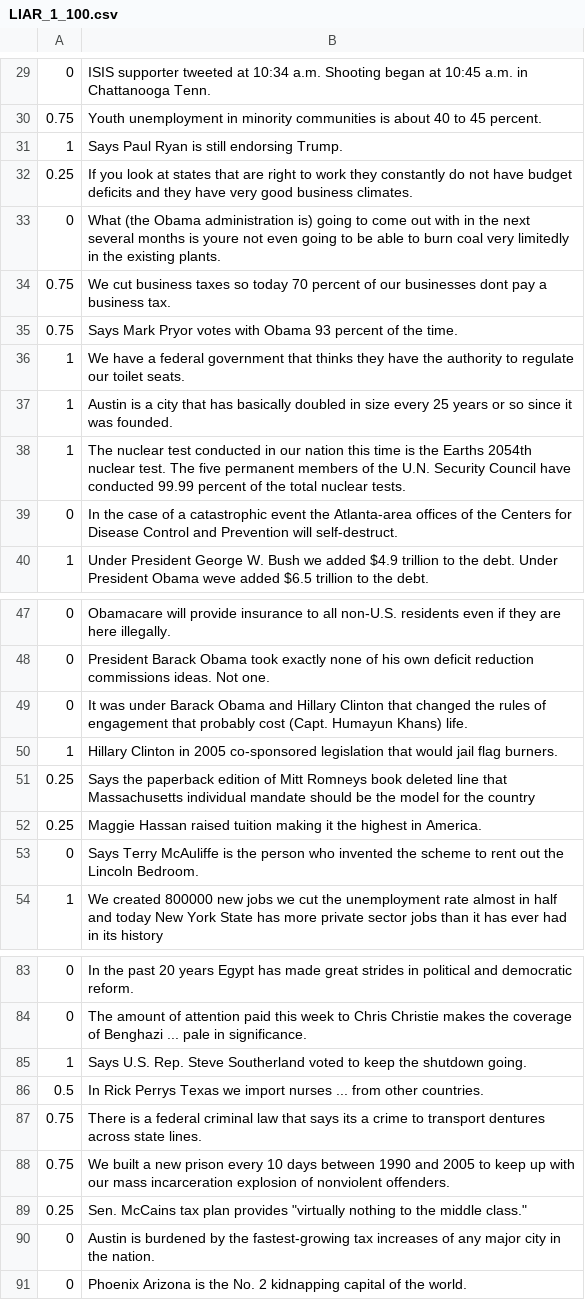
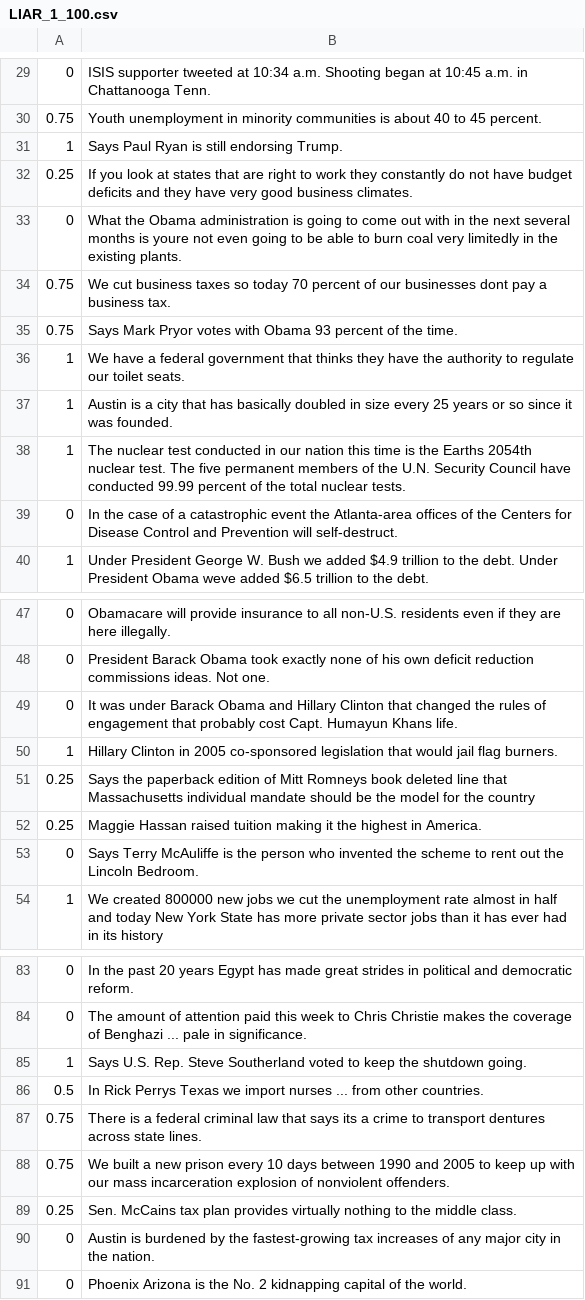
Before and after one commit to danilotuzita/TCC-Fnews, a CSV file: database/LIAR_1_100.csv, drawn as a sheet; only a part is shown, gaps mark what is left out; the diff covers the shown part only.

```diff
--- a/database/LIAR_1_100.csv
+++ b/database/LIAR_1_100.csv
@@ -32,3 +32,3 @@
 0.25;If you look at states that are right to work they constantly do not have budget deficits and they have very good business climates.
-0;What (the Obama administration is) going to come out with in the next several months is youre not even going to be able to burn coal very limitedly in the existing plants.
+0;What the Obama administration is going to come out with in the next several months is youre not even going to be able to burn coal very limitedly in the existing plants.
 0.75;We cut business taxes so today 70 percent of our businesses dont pay a business tax.
@@ -48,3 +48,3 @@
 0;President Barack Obama took exactly none of his own deficit reduction commissions ideas. Not one.
-0;It was under Barack Obama and Hillary Clinton that changed the rules of engagement that probably cost (Capt. Humayun Khans) life.
+0;It was under Barack Obama and Hillary Clinton that changed the rules of engagement that probably cost Capt. Humayun Khans life.
 1;Hillary Clinton in 2005 co-sponsored legislation that would jail flag burners.
@@ -88,3 +88,3 @@
 0.75;We built a new prison every 10 days between 1990 and 2005 to keep up with our mass incarceration explosion of nonviolent offenders.
-0.25;"Sen. McCains tax plan provides ""virtually nothing to the middle class."""
+0.25;Sen. McCains tax plan provides virtually nothing to the middle class.
 0;Austin is burdened by the fastest-growing tax increases of any major city in the nation.
```
Also changed, not shown: 11 edited cells elsewhere in this file, 14 other files.
